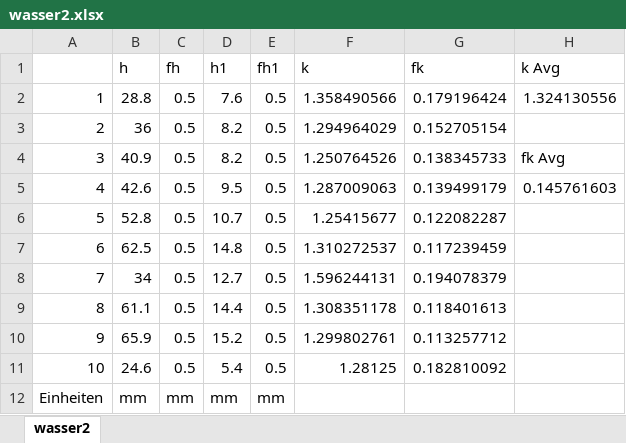
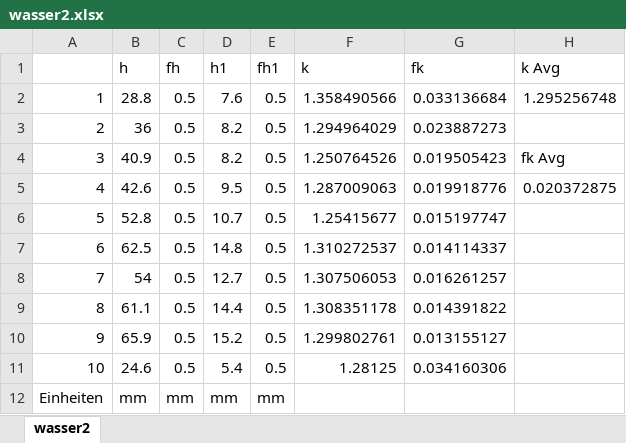
Before and after one commit to michele98/Grundpraktikum, an Excel workbook: Versuch10/datasets/wasser2.xlsx, sheet wasser2, drawn as a sheet; values as stored, in another font and other column widths than the file's, no borders; the diff names each change by its address in the sheet, - before the commit and + after, or states it on an @@ line.

```diff
--- a/Versuch10/datasets/wasser2.xlsx (sheet wasser2)
+++ b/Versuch10/datasets/wasser2.xlsx (sheet wasser2)
-G2 (fk): 0.179196424
+G2 (fk): 0.033136684
-H2 (k Avg): 1.324130556
+H2 (k Avg): 1.295256748
-G3 (fk): 0.152705154
+G3 (fk): 0.023887273
-G4 (fk): 0.138345733
+G4 (fk): 0.019505423
-G5 (fk): 0.139499179
+G5 (fk): 0.019918776
-H5 (k Avg): 0.145761603
+H5 (k Avg): 0.020372875
-G6 (fk): 0.122082287
+G6 (fk): 0.015197747
-G7 (fk): 0.117239459
+G7 (fk): 0.014114337
-B8 (h): 34
+B8 (h): 54
-F8 (k): 1.596244131
+F8 (k): 1.307506053
-G8 (fk): 0.194078379
+G8 (fk): 0.016261257
-G9 (fk): 0.118401613
+G9 (fk): 0.014391822
-G10 (fk): 0.113257712
+G10 (fk): 0.013155127
-G11 (fk): 0.182810092
+G11 (fk): 0.034160306
```
Also changed, not shown: Versuch10/datasets/schwing1.xlsx, Versuch10/datasets/schwing2.xlsx, 13 other files.
